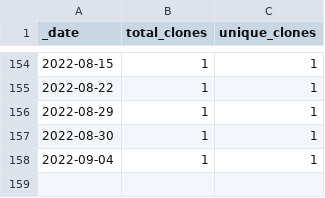
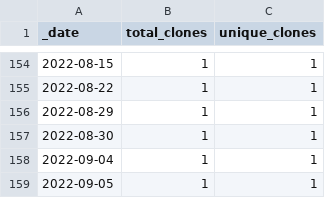
Before and after one commit to ActivitySpaceProject/space_mapper, a CSV file: traffic/clones.csv, drawn as a sheet; only a part is shown, gaps mark what is left out; the diff names each change by its address in the sheet, - before the commit and + after, or states it on an @@ line.

```diff
--- a/traffic/clones.csv
+++ b/traffic/clones.csv
+row 159: 2022-09-05 | 1 | 1
```
Also changed, not shown: traffic/views.csv, 1 other file.
